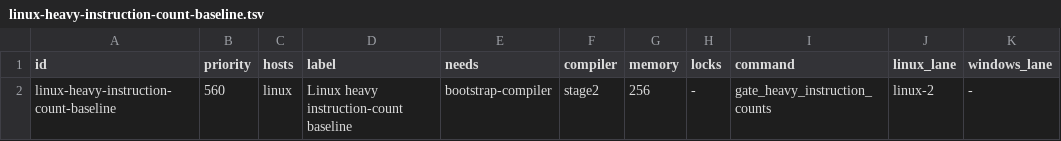
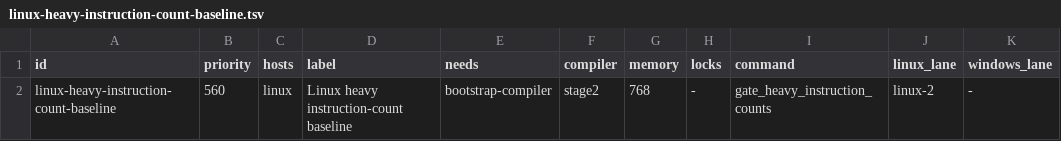
Before and after one commit to JoNil-Botta/typelisp, a TSV file: scripts/ci-gates.d/linux-heavy-instruction-count-baseline.tsv, drawn as a sheet; only a part is shown; the diff names each change by its address in the sheet, - before the commit and + after, or states it on an @@ line.

Commit message:
ci: run Valgrind instruction-count gates with --jobs 2

```diff
--- a/scripts/ci-gates.d/linux-heavy-instruction-count-baseline.tsv
+++ b/scripts/ci-gates.d/linux-heavy-instruction-count-baseline.tsv
-G2 (memory): 256
+G2 (memory): 768
```
Also changed, not shown: 1 other file.
